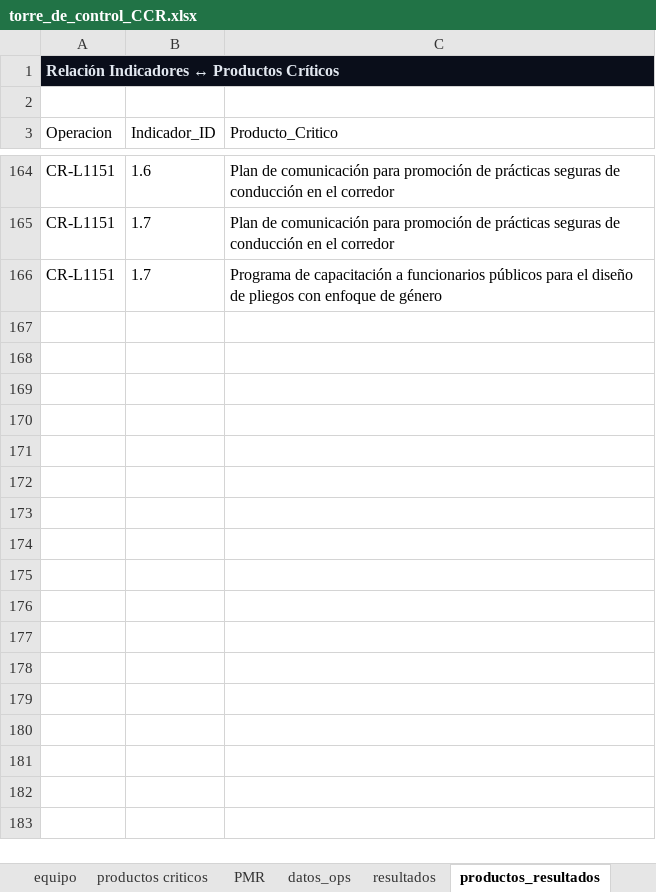
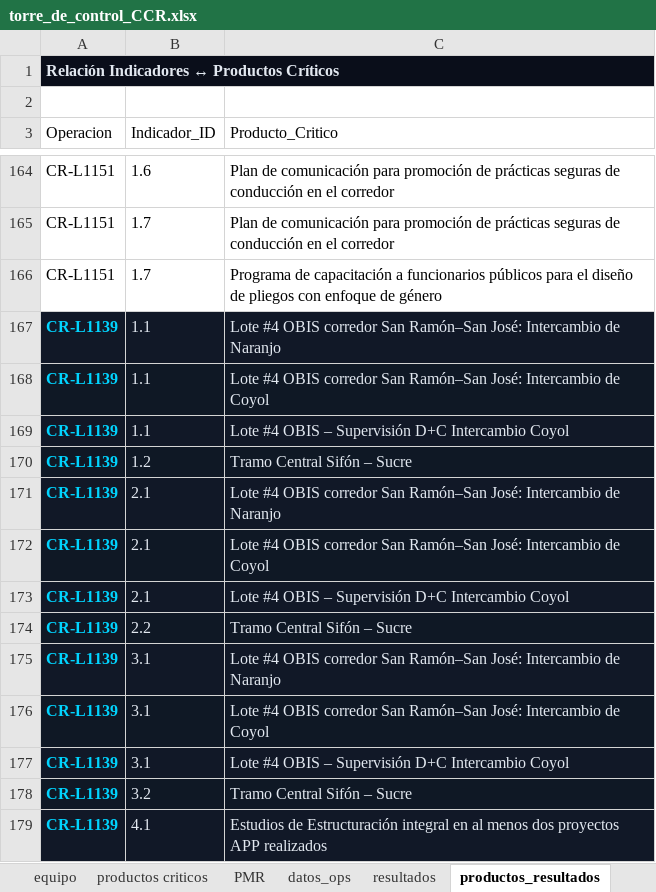
Before and after one commit to aborbonm/torre-control-ccr, an Excel workbook: torre_de_control_CCR.xlsx, sheet productos_resultados, drawn as a sheet; only a part is shown, gaps mark what is left out; values as stored, in another font and other column widths than the file's, no borders; the diff names each change by its address in the sheet, - before the commit and + after, or states it on an @@ line.

Commit message:
incorpora nombre de proyectos en tab resultados

```diff
--- a/torre_de_control_CCR.xlsx (sheet productos_resultados)
+++ b/torre_de_control_CCR.xlsx (sheet productos_resultados)
+row 167: CR-L1139 | 1.1 | Lote #4 OBIS corredor San Ramón–San José: Intercambio de Naranjo
+row 168: CR-L1139 | 1.1 | Lote #4 OBIS corredor San Ramón–San José: Intercambio de Coyol
+row 169: CR-L1139 | 1.1 | Lote #4 OBIS – Supervisión D+C Intercambio Coyol
+row 170: CR-L1139 | 1.2 | Tramo Central Sifón – Sucre
+row 171: CR-L1139 | 2.1 | Lote #4 OBIS corredor San Ramón–San José: Intercambio de Naranjo
+row 172: CR-L1139 | 2.1 | Lote #4 OBIS corredor San Ramón–San José: Intercambio de Coyol
+row 173: CR-L1139 | 2.1 | Lote #4 OBIS – Supervisión D+C Intercambio Coyol
+row 174: CR-L1139 | 2.2 | Tramo Central Sifón – Sucre
+row 175: CR-L1139 | 3.1 | Lote #4 OBIS corredor San Ramón–San José: Intercambio de Naranjo
+row 176: CR-L1139 | 3.1 | Lote #4 OBIS corredor San Ramón–San José: Intercambio de Coyol
+row 177: CR-L1139 | 3.1 | Lote #4 OBIS – Supervisión D+C Intercambio Coyol
+row 178: CR-L1139 | 3.2 | Tramo Central Sifón – Sucre
+row 179: CR-L1139 | 4.1 | Estudios de Estructuración integral en al menos dos proyectos APP realizados
```
Also changed, not shown: sheet resultados, 1 other file.
